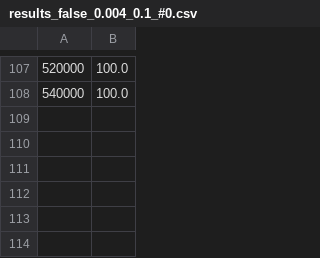
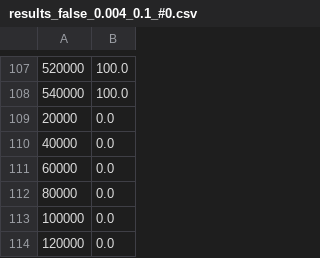
Before and after one commit to cherrykit/Connect-Four, a CSV file: CFour/results_false_0.004_0.1_#0.csv, drawn as a sheet; only a part is shown, gaps mark what is left out.

```diff
--- a/CFour/results_false_0.004_0.1_#0.csv
+++ b/CFour/results_false_0.004_0.1_#0.csv
@@ -108 +108,7 @@
 540000,100.0
+20000,0.0
+40000,0.0
+60000,0.0
+80000,0.0
+100000,0.0
+120000,0.0
```
Also changed, not shown: CFour/results_true_0.004_0.1_#0.csv, 2 other files.
